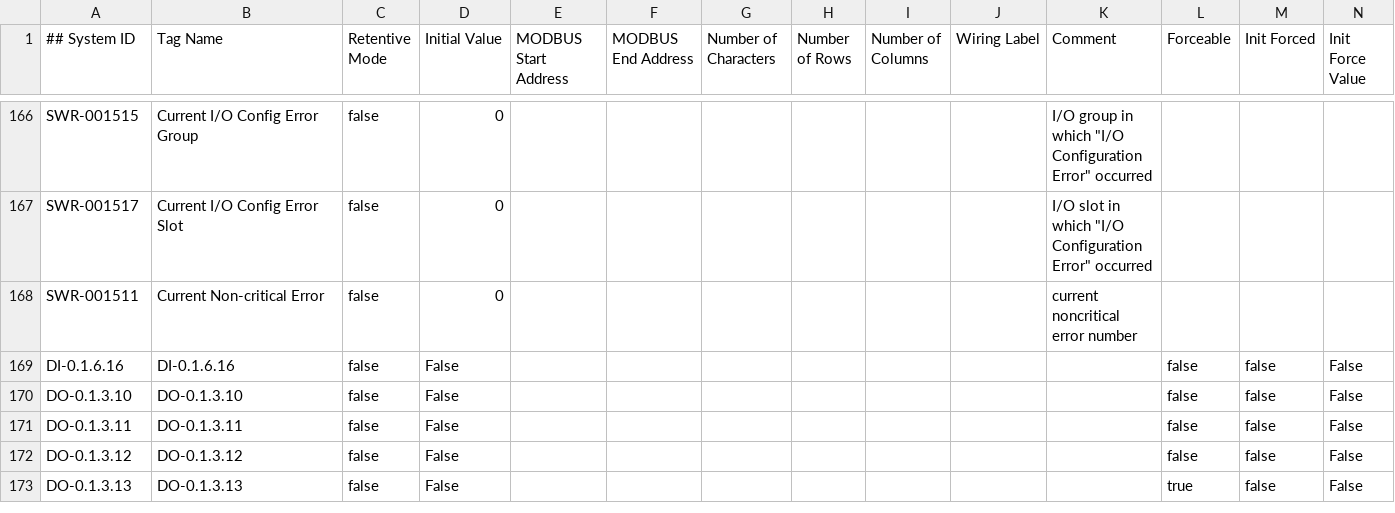
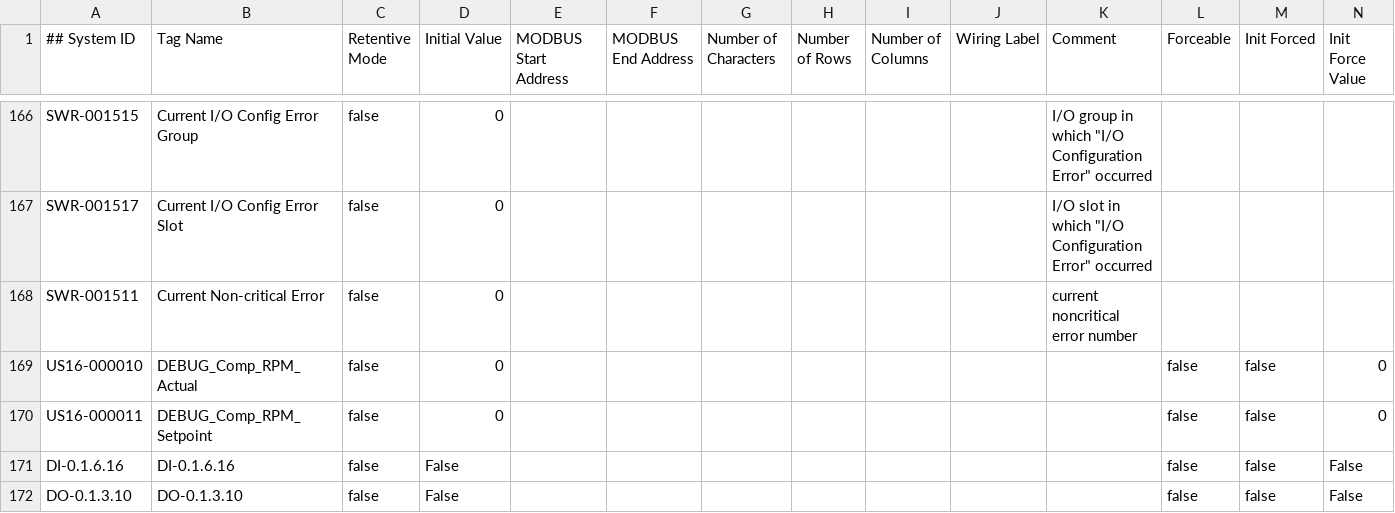
Before and after one commit to tuxx0rz/PLC-St-Louis, a CSV file: STLPJ1_Basic.csv, drawn as a sheet; only a part is shown, gaps mark what is left out; the shorter side is filled out with more unchanged rows; the diff names each change by its address in the sheet, - before the commit and + after, or states it on an @@ line.

```diff
--- a/STLPJ1_Basic.csv
+++ b/STLPJ1_Basic.csv
+row 169: US16-000010 | DEBUG_Comp_RPM_Actual | false | 0 |  |  |  |  |  |  |  | false | false | 0
+row 170: US16-000011 | DEBUG_Comp_RPM_Setpoint | false | 0 |  |  |  |  |  |  |  | false | false | 0
```
Also changed, not shown: STLPJ1_Extended.csv, 1 other file.
